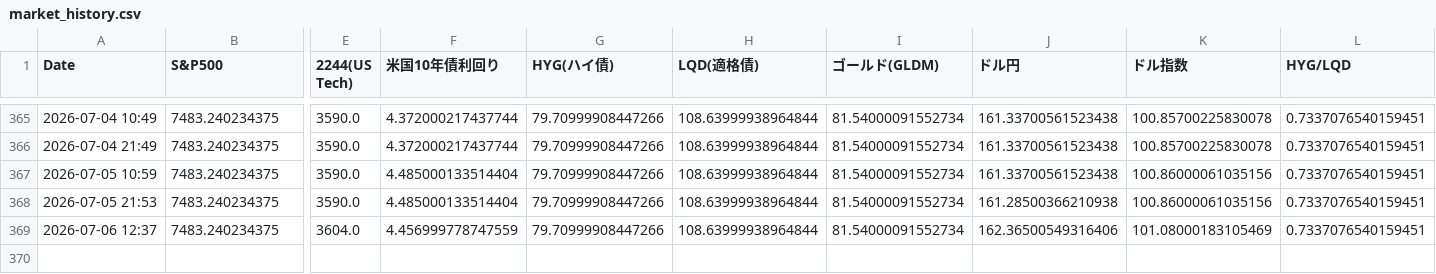
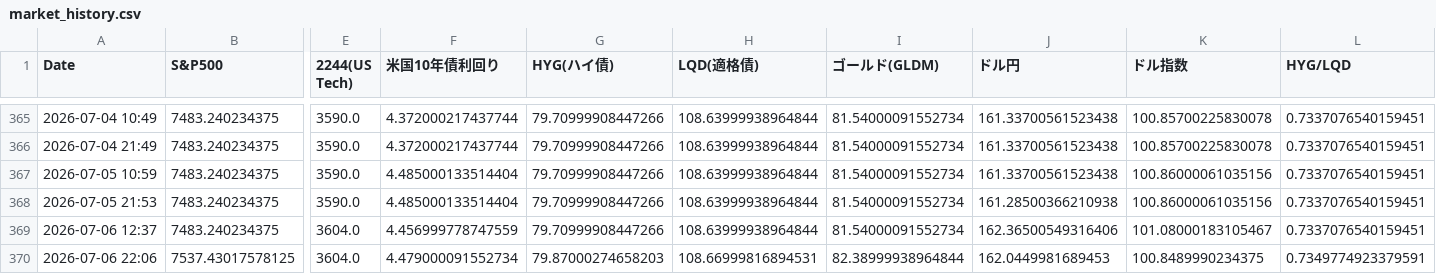
Before and after one commit to tetsustrategist-glitch/market-analyzer, a CSV file: market_history.csv, drawn as a sheet; only a part is shown, gaps mark what is left out; rows hold the shown columns only; the diff names each change by its address in the sheet, - before the commit and + after, or states it on an @@ line.

```diff
--- a/market_history.csv
+++ b/market_history.csv
-K369 (ドル指数): 101.08000183105469
+K369 (ドル指数): 101.08000183105467
+row 370: 2026-07-06 22:06 | 7537.43017578125 | 3604.0 | 4.479000091552734 | 79.87000274658203 | 108.66999816894531 | 82.38999938964844 | 162.0449981689453 | 100.8489990234375 | 0.7349774923379591
```
Also changed, not shown: 2 other files.
